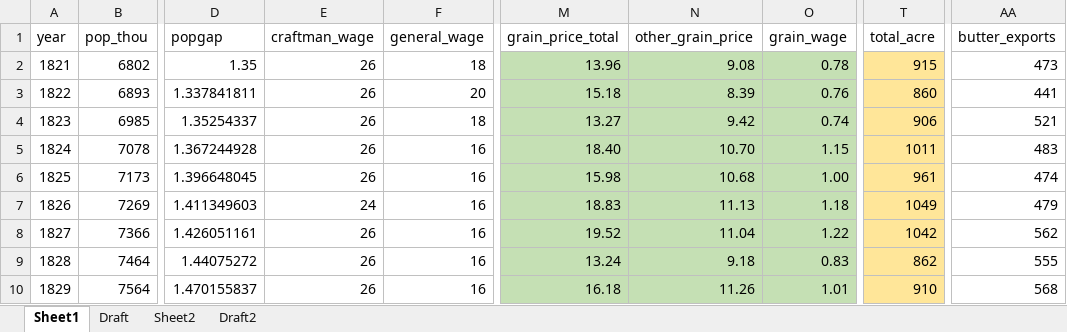
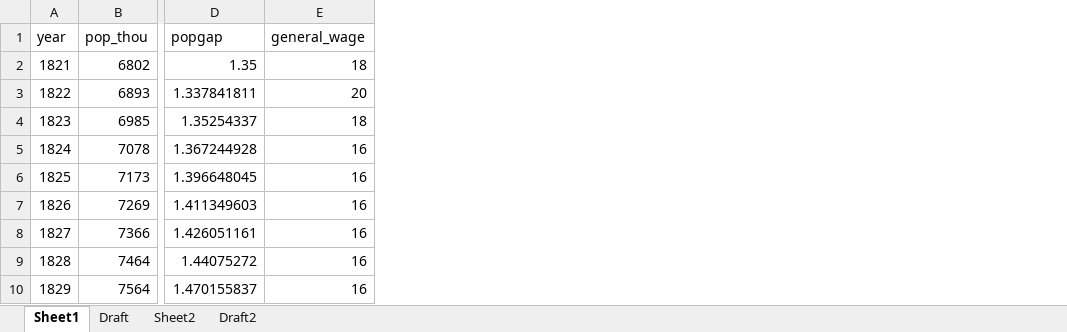
Before and after one commit to chxiii/Dissertation_Summer2024, an Excel workbook: 01_data/Irish_19th_century_data.xlsx, sheet Sheet1, drawn as a sheet; only a part is shown, gaps mark what is left out; values as stored, in another font and other column widths than the file's, no borders; the diff names each change by its address in the sheet, - before the commit and + after, or states it on an @@ line.

Commit message:
data

```diff
--- a/01_data/Irish_19th_century_data.xlsx (sheet Sheet1)
+++ b/01_data/Irish_19th_century_data.xlsx (sheet Sheet1)
-column E (craftman_wage), rows 2-10: 26 | 26 | 26 | 26 | 26 | 24 | 26 | 26 | 26
-column M (grain_price_total), rows 2-10: 13.96 | 15.18 | 13.27 | 18.40 | 15.98 | 18.83 | 19.52 | 13.24 | 16.18
-column N (other_grain_price), rows 2-10: 9.08 | 8.39 | 9.42 | 10.70 | 10.68 | 11.13 | 11.04 | 9.18 | 11.26
-column O (grain_wage), rows 2-10: 0.78 | 0.76 | 0.74 | 1.15 | 1.00 | 1.18 | 1.22 | 0.83 | 1.01
-column T (total_acre), rows 2-10: 915 | 860 | 906 | 1011 | 961 | 1049 | 1042 | 862 | 910
-column AA (butter_exports), rows 2-10: 473 | 441 | 521 | 483 | 474 | 479 | 562 | 555 | 568
```
Also changed, not shown: 27 other files.
